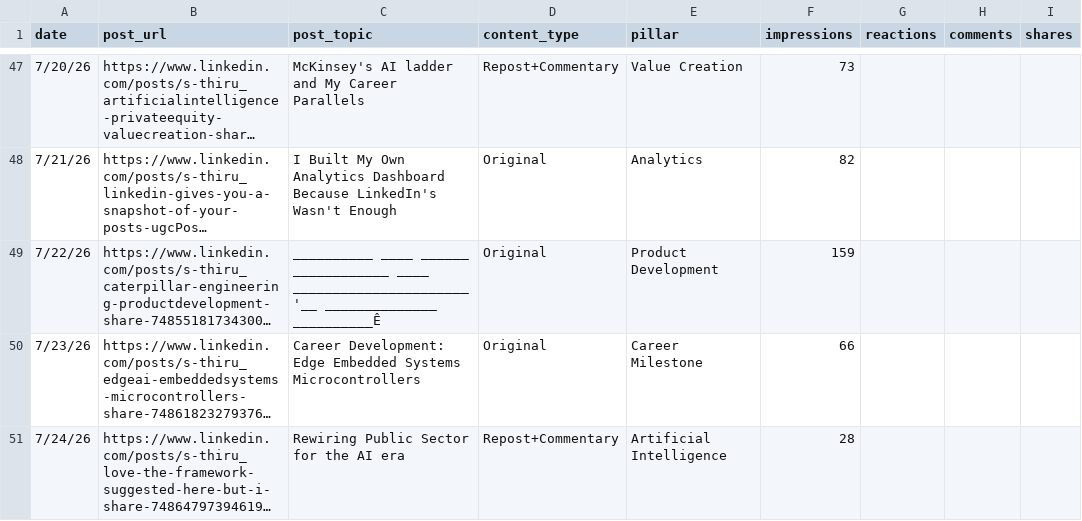
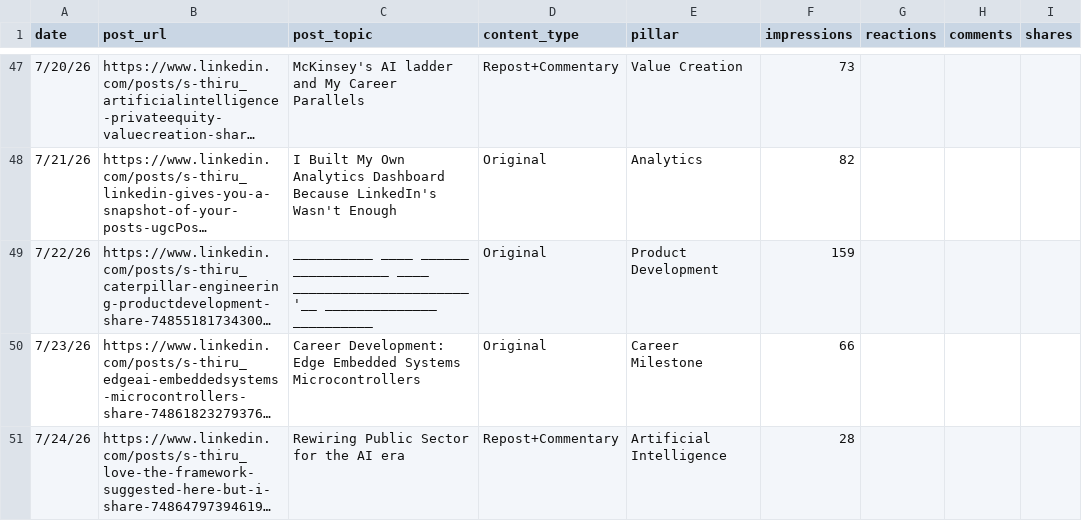
Before and after one commit to Straventis/contentIQ, a CSV file: src/_data/master.csv, drawn as a sheet; only a part is shown, gaps mark what is left out; long unchanged cells end in …; the diff names each change by its address in the sheet, - before the commit and + after, or states it on an @@ line.

Commit message:
Fix corrupted character in master.csv
Remove stray corrupted character from post title in 7/22/26 entry. This appears to be an encoding or data corruption issue that has been cleaned up.

```diff
--- a/src/_data/master.csv
+++ b/src/_data/master.csv
-C49 (post_topic): …______________________'__ ______________ __________Ê
+C49 (post_topic): …______________________'__ ______________ __________
```
